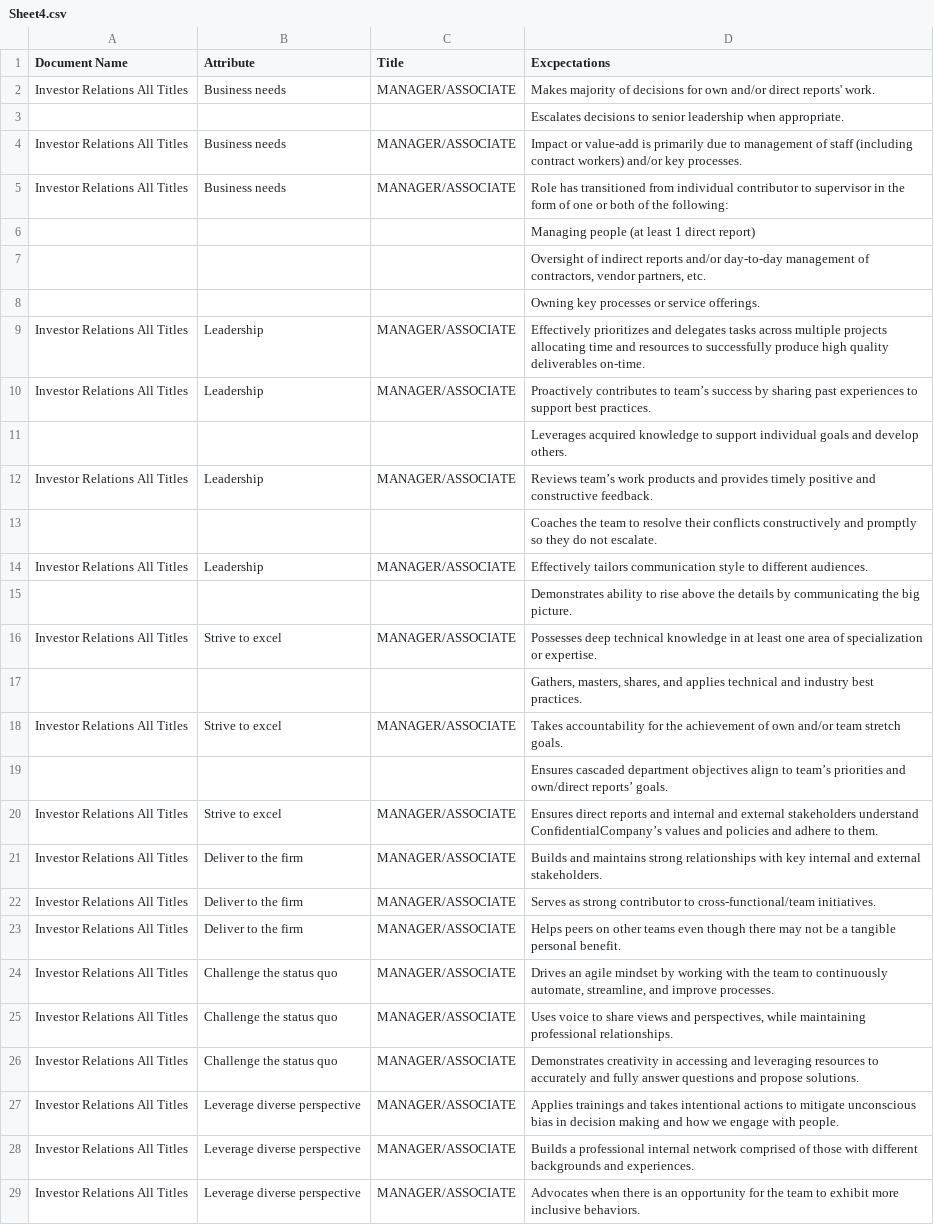
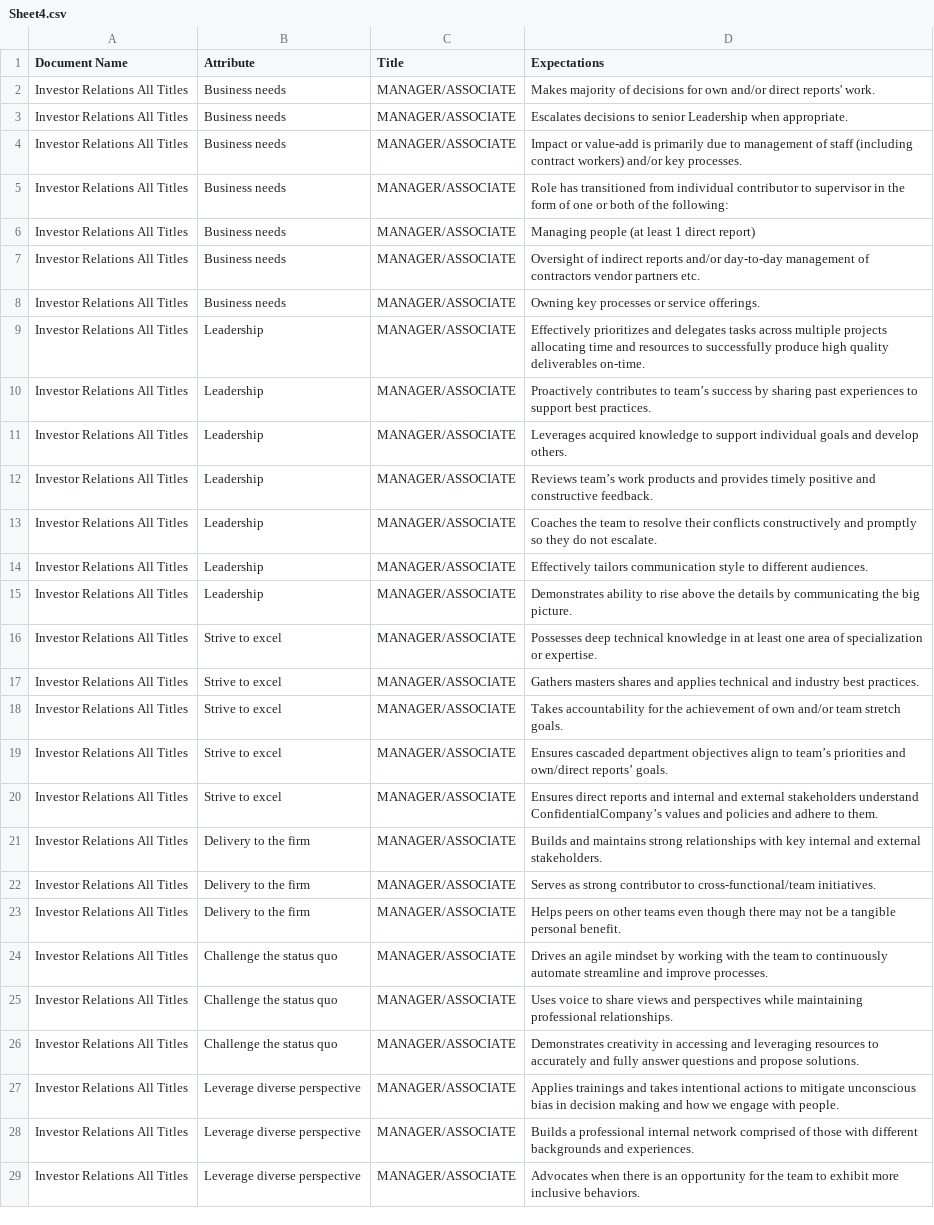
Before and after one commit to Saqib-R/Employee_360_Feedback, a CSV file: NewBackend/app/expectations/Sheet4.csv, drawn as a sheet; removed rows and columns are numbered as before the commit, all else as after; the diff names each change by its address in the sheet, - before the commit and + after, or states it on an @@ line.

```diff
--- a/NewBackend/app/expectations/Sheet4.csv
+++ b/NewBackend/app/expectations/Sheet4.csv
-D1: Excpectations
+D1: Expectations
-row 3:  |  |  | Escalates decisions to senior leadership when appropriate.
+row 3: Investor Relations All Titles | Business needs | MANAGER/ASSOCIATE | Escalates decisions to senior Leadership when appropriate.
-row 6:  |  |  | Managing people (at least 1 direct report)
-row 7:  |  |  | Oversight of indirect reports and/or day-to-day management of contractors, vendor partners, etc.
-row 8:  |  |  | Owning key processes or service offerings.
+row 6: Investor Relations All Titles | Business needs | MANAGER/ASSOCIATE | Managing people (at least 1 direct report)
+row 7: Investor Relations All Titles | Business needs | MANAGER/ASSOCIATE | Oversight of indirect reports and/or day-to-day management of contractors vendor partners etc.
+row 8: Investor Relations All Titles | Business needs | MANAGER/ASSOCIATE | Owning key processes or service offerings.
-row 11:  |  |  | Leverages acquired knowledge to support individual goals and develop others.
+row 11: Investor Relations All Titles | Leadership | MANAGER/ASSOCIATE | Leverages acquired knowledge to support individual goals and develop others.
-row 13:  |  |  | Coaches the team to resolve their conflicts constructively and promptly so they do not escalate.
+row 13: Investor Relations All Titles | Leadership | MANAGER/ASSOCIATE | Coaches the team to resolve their conflicts constructively and promptly so they do not escalate.
-row 15:  |  |  | Demonstrates ability to rise above the details by communicating the big picture.
+row 15: Investor Relations All Titles | Leadership | MANAGER/ASSOCIATE | Demonstrates ability to rise above the details by communicating the big picture.
-row 17:  |  |  | Gathers, masters, shares, and applies technical and industry best practices.
+row 17: Investor Relations All Titles | Strive to excel | MANAGER/ASSOCIATE | Gathers masters shares and applies technical and industry best practices.
-row 19:  |  |  | Ensures cascaded department objectives align to team’s priorities and own/direct reports’ goals.
+row 19: Investor Relations All Titles | Strive to excel | MANAGER/ASSOCIATE | Ensures cascaded department objectives align to team’s priorities and own/direct reports’ goals.
-B21:B23 (Attribute): Deliver to the firm
+B21:B23 (Attribute): Delivery to the firm
-D24 (Expectations): …to continuously automate, streamline, and improve…
+D24 (Expectations): …to continuously automate streamline and improve…
-D25 (Expectations): …views and perspectives, while maintaining…
+D25 (Expectations): …views and perspectives while maintaining…
```
Also changed, not shown: NewBackend/app/expectations/Sheet1.csv, NewBackend/app/expectations/Sheet3.csv, 57 other files.
